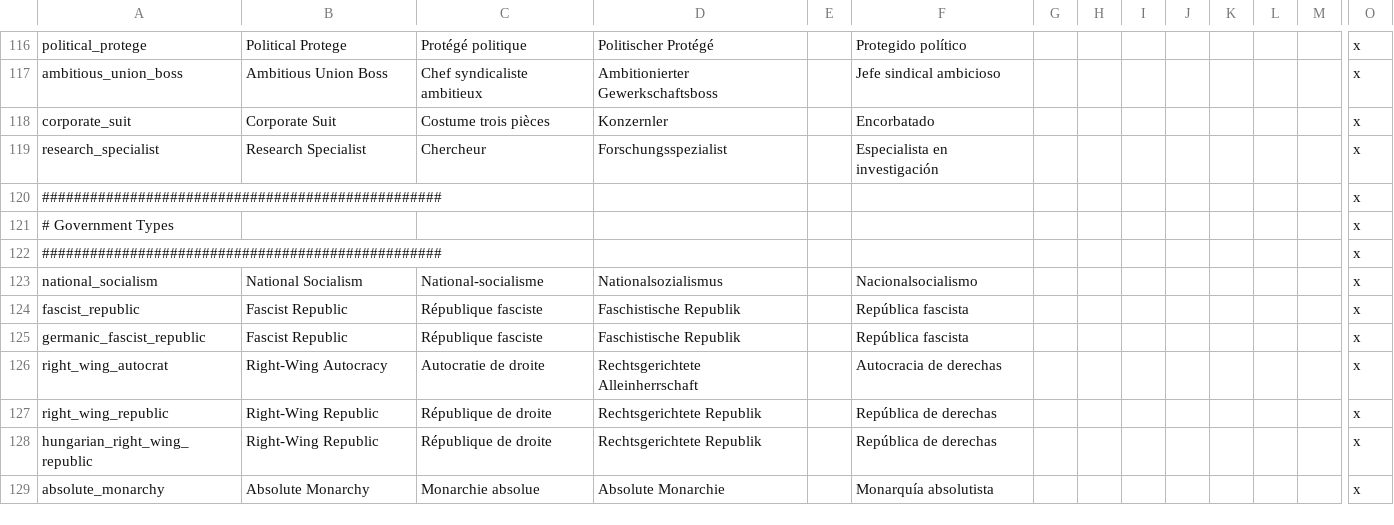
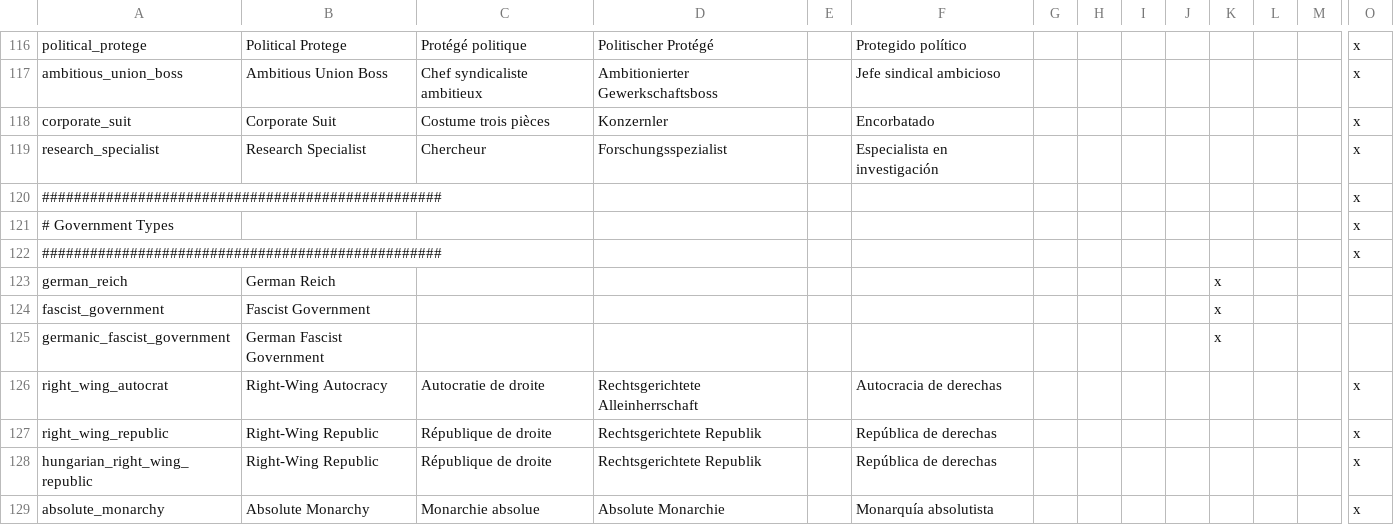
Before and after one commit to celiopeliciari/Hearts_of_Iron_3_mod, a CSV file: localisation/politics.csv, drawn as a sheet; only a part is shown, gaps mark what is left out; removed rows and columns are numbered as before the commit, all else as after; rows hold the shown columns only; the diff names each change by its address in the sheet, - before the commit and + after, or states it on an @@ line.

Commit message:
Change in governments, parties e politics
Change governments of Austria, Germany, Hungary, Italy and Italian Social Republic. Change parties and politics correlated.

```diff
--- a/localisation/politics.csv
+++ b/localisation/politics.csv
-row 123: national_socialism | National Socialism | National-socialisme | Nationalsozialismus |  | Nacionalsocialismo |  |  |  |  |  |  |  | x
-row 124: fascist_republic | Fascist Republic | République fasciste | Faschistische Republik |  | República fascista |  |  |  |  |  |  |  | x
-row 125: germanic_fascist_republic | Fascist Republic | République fasciste | Faschistische Republik |  | República fascista |  |  |  |  |  |  |  | x
+row 123: german_reich | German Reich |  |  |  |  |  |  |  |  | x
+row 124: fascist_government | Fascist Government |  |  |  |  |  |  |  |  | x
+row 125: germanic_fascist_government | German Fascist Government |  |  |  |  |  |  |  |  | x
```
Also changed, not shown: localisation/Parties.csv, 6 other files.
